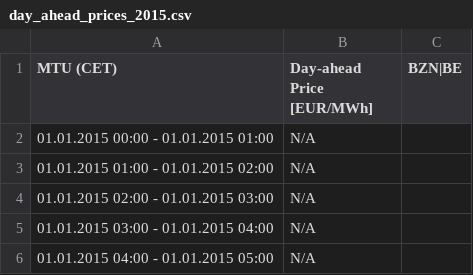
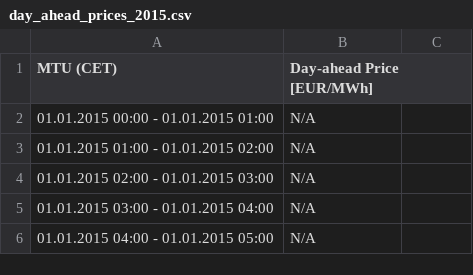
Before and after one commit to ishilov/DL-DIY, a CSV file: day_ahead_prices_2015.csv, drawn as a sheet; only a part is shown.

Commit message:
Update day_ahead_prices_2015.csv

```diff
--- a/day_ahead_prices_2015.csv
+++ b/day_ahead_prices_2015.csv
@@ -1,2 +1,2 @@
-"MTU (CET)","Day-ahead Price [EUR/MWh]","BZN|BE"
+"MTU (CET)","Day-ahead Price [EUR/MWh]"
 "01.01.2015 00:00 - 01.01.2015 01:00","N/A"
```
